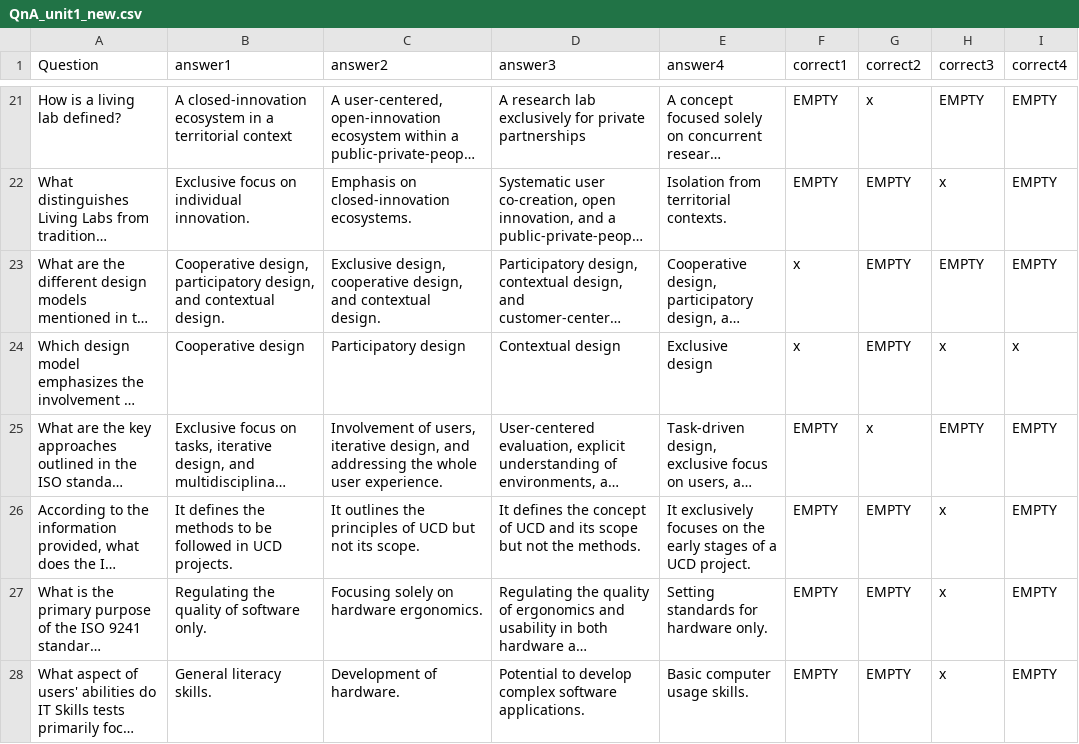
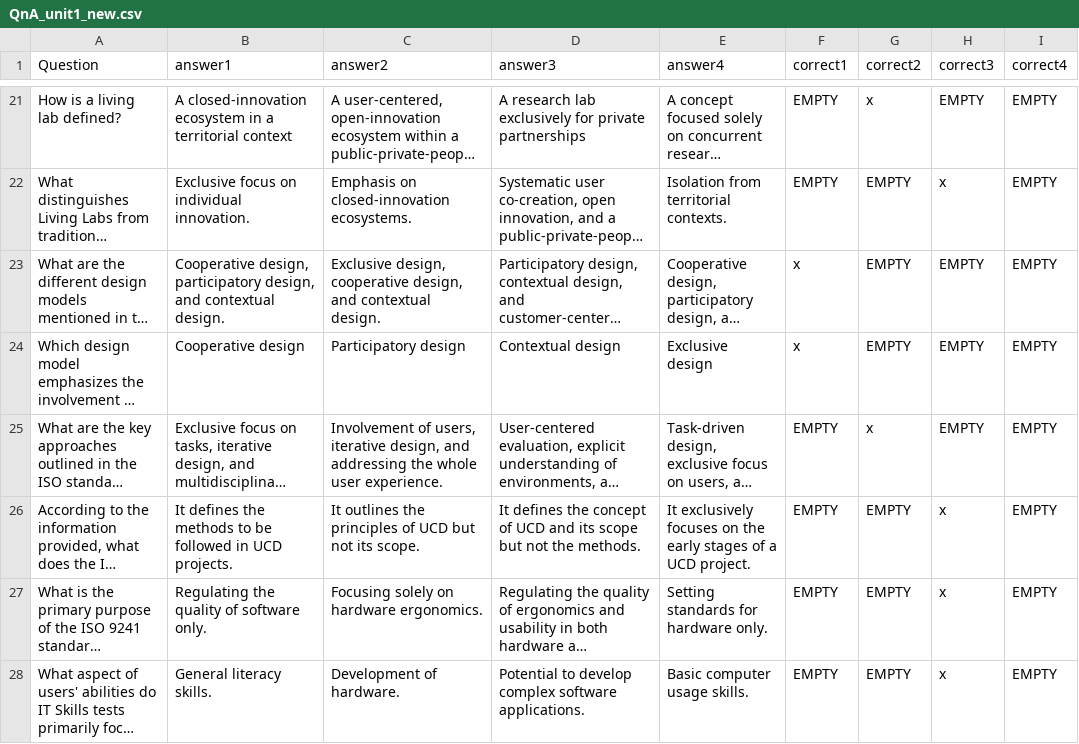
Before and after one commit to JulienRAMIZ/HealthTEK_Game, a CSV file: Assets/StreamingAssets/QnA_Files/QnA_unit1_new.csv, drawn as a sheet; only a part is shown, gaps mark what is left out; long unchanged cells end in …; the diff names each change by its address in the sheet, - before the commit and + after, or states it on an @@ line.

```diff
--- a/Assets/StreamingAssets/QnA_Files/QnA_unit1_new.csv
+++ b/Assets/StreamingAssets/QnA_Files/QnA_unit1_new.csv
-H24 (correct3): x
+H24 (correct3): EMPTY
-I24 (correct4): x
+I24 (correct4): EMPTY
```
Also changed, not shown: 13 other files.
